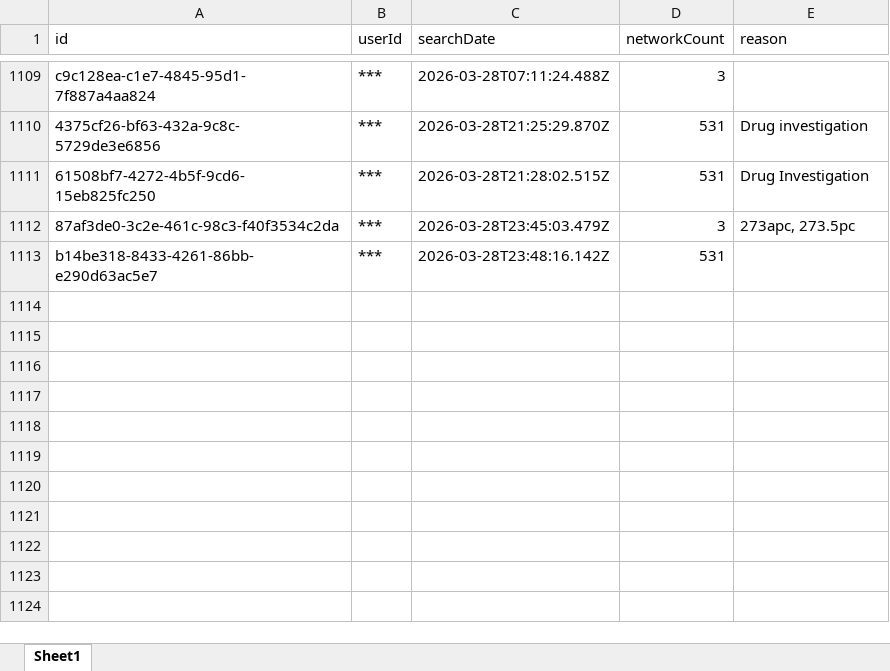
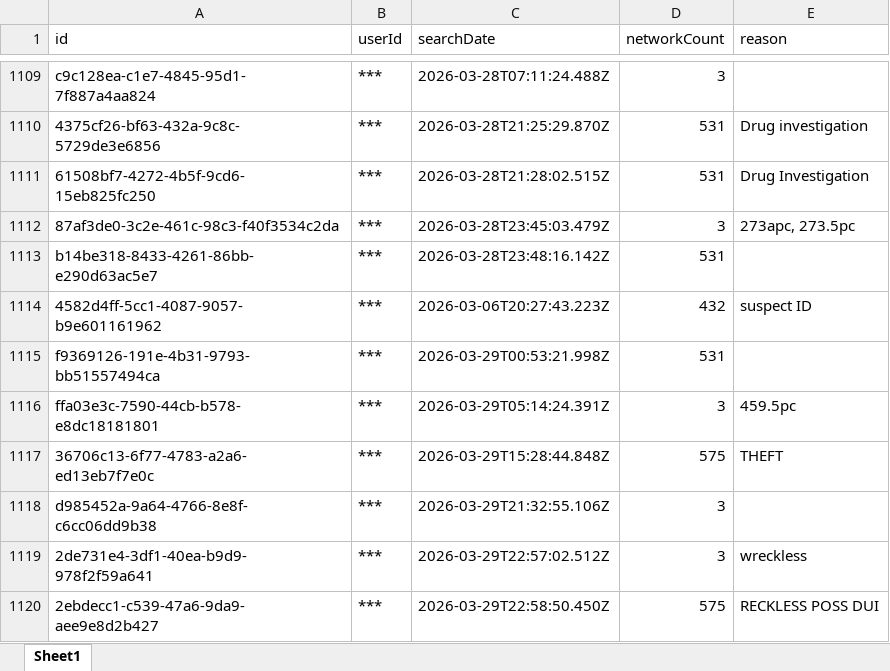
Before and after one commit to terminaldidy115/yuba-county-flock-oversight, an Excel workbook: Master Audit.xlsx, sheet Sheet1, drawn as a sheet; only a part is shown, gaps mark what is left out; values as stored, in another font and other column widths than the file's, no borders; the diff names each change by its address in the sheet, - before the commit and + after, or states it on an @@ line.

```diff
--- a/Master Audit.xlsx (sheet Sheet1)
+++ b/Master Audit.xlsx (sheet Sheet1)
+row 1114: 4582d4ff-5cc1-4087-9057-b9e601161962 | *** | 2026-03-06T20:27:43.223Z | 432 | suspect ID
+row 1115: f9369126-191e-4b31-9793-bb51557494ca | *** | 2026-03-29T00:53:21.998Z | 531
+row 1116: ffa03e3c-7590-44cb-b578-e8dc18181801 | *** | 2026-03-29T05:14:24.391Z | 3 | 459.5pc
+row 1117: 36706c13-6f77-4783-a2a6-ed13eb7f7e0c | *** | 2026-03-29T15:28:44.848Z | 575 | THEFT
+row 1118: d985452a-9a64-4766-8e8f-c6cc06dd9b38 | *** | 2026-03-29T21:32:55.106Z | 3
+row 1119: 2de731e4-3df1-40ea-b9d9-978f2f59a641 | *** | 2026-03-29T22:57:02.512Z | 3 | wreckless
+row 1120: 2ebdecc1-c539-47a6-9da9-aee9e8d2b427 | *** | 2026-03-29T22:58:50.450Z | 575 | RECKLESS POSS DUI
```
Also changed, not shown: 1 other file.
